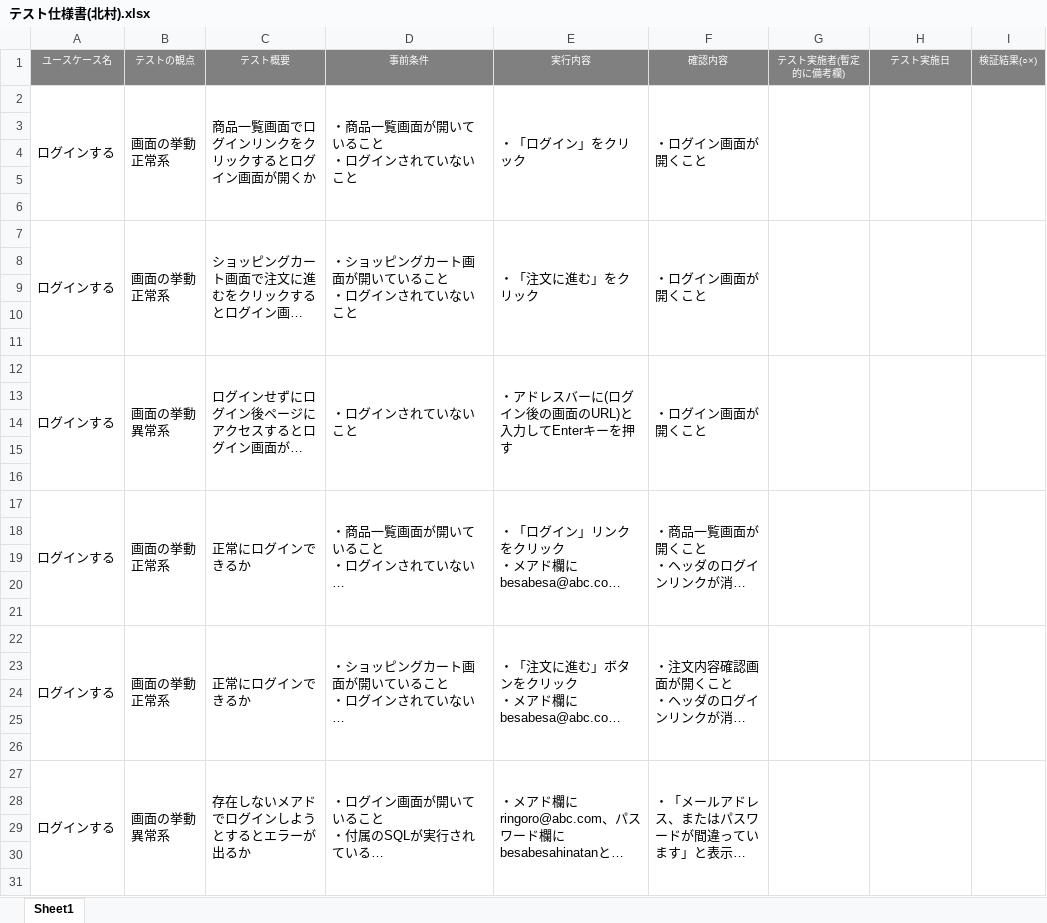
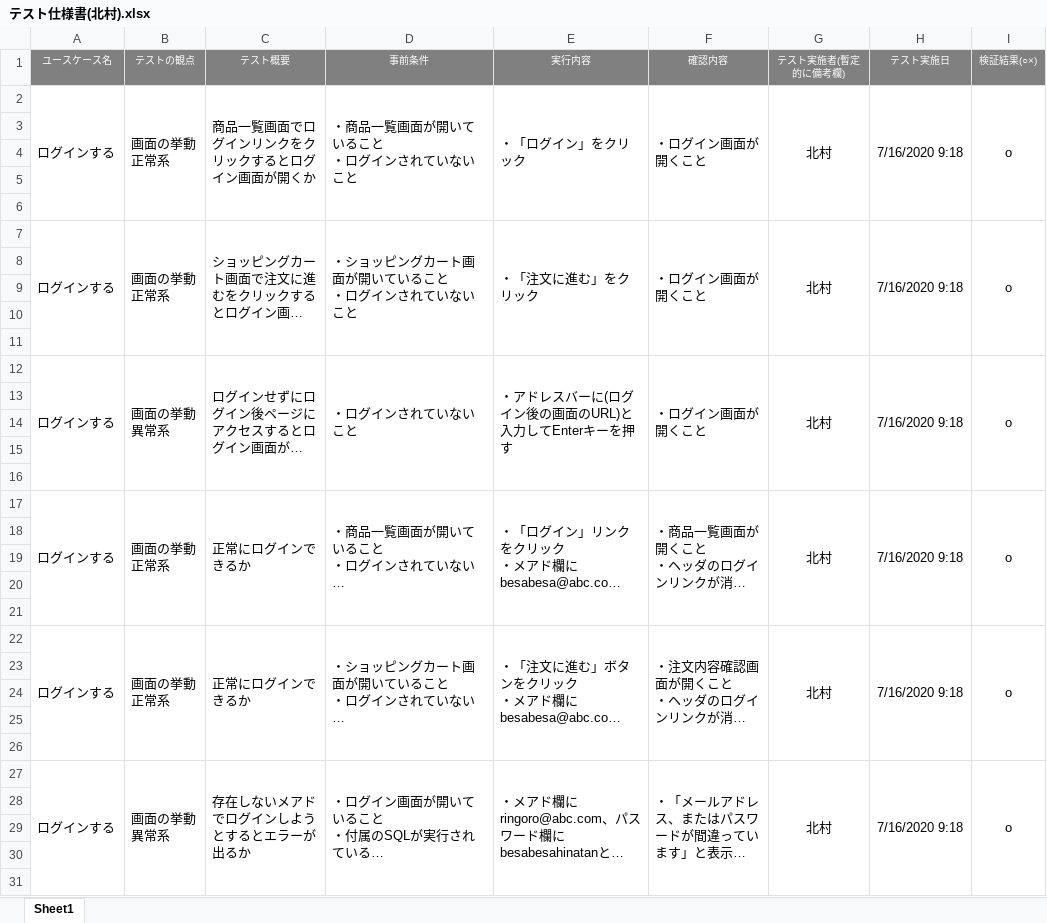
Before and after one commit to HirotoKitamura/ec-202004a, an Excel workbook: テスト仕様書/テスト仕様書(北村).xlsx, sheet Sheet1, drawn as a sheet; only a part is shown; long unchanged cells end in …; values as stored, in another font and other column widths than the file's, no borders; the diff covers the shown part only; the diff names each change by its address in the sheet, - before the commit and + after, or states it on an @@ line.

Commit message:
ログインテスト実施

```diff
--- a/テスト仕様書/テスト仕様書(北村).xlsx (sheet Sheet1)
+++ b/テスト仕様書/テスト仕様書(北村).xlsx (sheet Sheet1)
-G2 (テスト実施者(暫定的に備考欄)): (empty)
+G2 (テスト実施者(暫定的に備考欄)): 北村
-H2 (テスト実施日): (empty)
+H2 (テスト実施日): 7/16/2020 9:18
-I2 (検証結果(○×)): (empty)
+I2 (検証結果(○×)): o
-G7 (テスト実施者(暫定的に備考欄)): (empty)
+G7 (テスト実施者(暫定的に備考欄)): 北村
-H7 (テスト実施日): (empty)
+H7 (テスト実施日): 7/16/2020 9:18
-I7 (検証結果(○×)): (empty)
+I7 (検証結果(○×)): o
-G12 (テスト実施者(暫定的に備考欄)): (empty)
+G12 (テスト実施者(暫定的に備考欄)): 北村
-H12 (テスト実施日): (empty)
+H12 (テスト実施日): 7/16/2020 9:18
-I12 (検証結果(○×)): (empty)
+I12 (検証結果(○×)): o
-G17 (テスト実施者(暫定的に備考欄)): (empty)
+G17 (テスト実施者(暫定的に備考欄)): 北村
-H17 (テスト実施日): (empty)
+H17 (テスト実施日): 7/16/2020 9:18
-I17 (検証結果(○×)): (empty)
+I17 (検証結果(○×)): o
-G22 (テスト実施者(暫定的に備考欄)): (empty)
+G22 (テスト実施者(暫定的に備考欄)): 北村
-H22 (テスト実施日): (empty)
+H22 (テスト実施日): 7/16/2020 9:18
-I22 (検証結果(○×)): (empty)
+I22 (検証結果(○×)): o
-G27 (テスト実施者(暫定的に備考欄)): (empty)
+G27 (テスト実施者(暫定的に備考欄)): 北村
-H27 (テスト実施日): (empty)
+H27 (テスト実施日): 7/16/2020 9:18
-I27 (検証結果(○×)): (empty)
+I27 (検証結果(○×)): o
```
Also changed, not shown: 9 edited cells elsewhere in this sheet.
